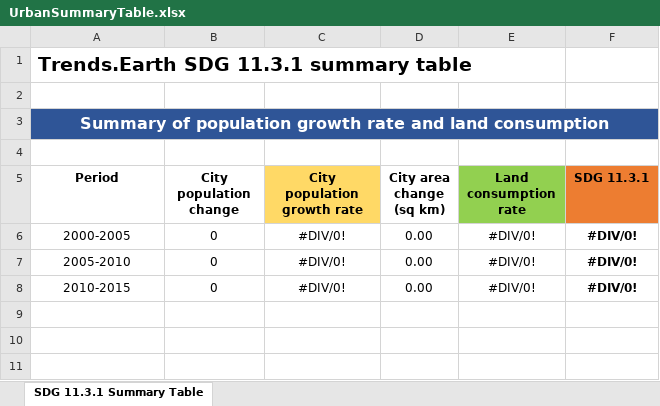
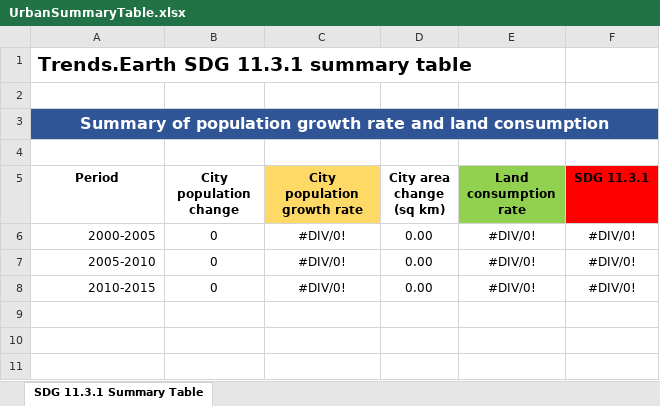
Before and after one commit to ConservationInternational/trends.earth, an Excel workbook: LDMP/data/UrbanSummaryTable.xlsx, sheet SDG 11.3.1 Summary Table, drawn as a sheet; only a part is shown; values as stored, in another font and other column widths than the file's, no borders; charts and pictures not drawn; the diff names each change by its address in the sheet, - before the commit and + after, or states it on an @@ line.

Commit message:
Fix graph colors.

```diff
--- a/LDMP/data/UrbanSummaryTable.xlsx (sheet SDG 11.3.1 Summary Table)
+++ b/LDMP/data/UrbanSummaryTable.xlsx (sheet SDG 11.3.1 Summary Table)
-F5 fill: #ED7D31
+F5 fill: #FF0000
-A6:A8 alignment: center
+A6:A8 alignment: right
-F6:F8 bold: on
+F6:F8 bold: off
```
Also changed, not shown: charts or pictures.
